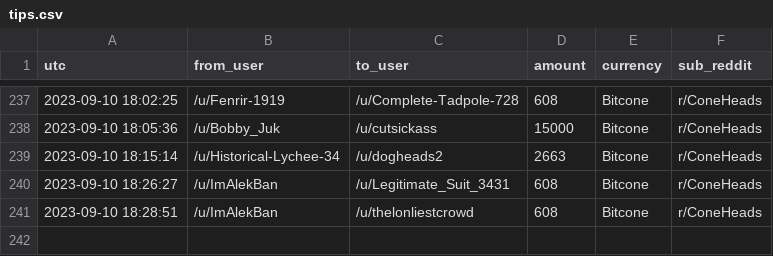
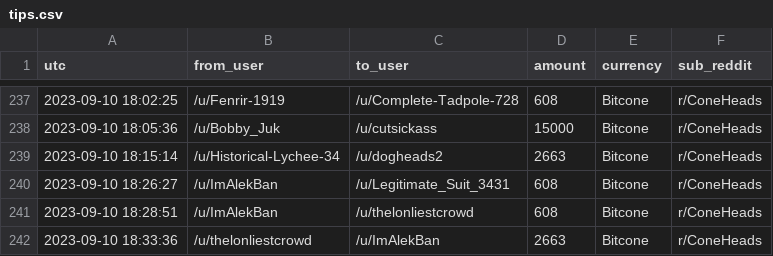
Before and after one commit to birdwastheword/Coneheads-Tip-Leaderboard, a CSV file: runs/2023-09-10/tips.csv, drawn as a sheet; only a part is shown, gaps mark what is left out; the diff names each change by its address in the sheet, - before the commit and + after, or states it on an @@ line.

```diff
--- a/runs/2023-09-10/tips.csv
+++ b/runs/2023-09-10/tips.csv
+row 242: 2023-09-10 18:33:36 | /u/thelonliestcrowd | /u/ImAlekBan | 2663 | Bitcone | r/ConeHeads
```
Also changed, not shown: 2 other files.
